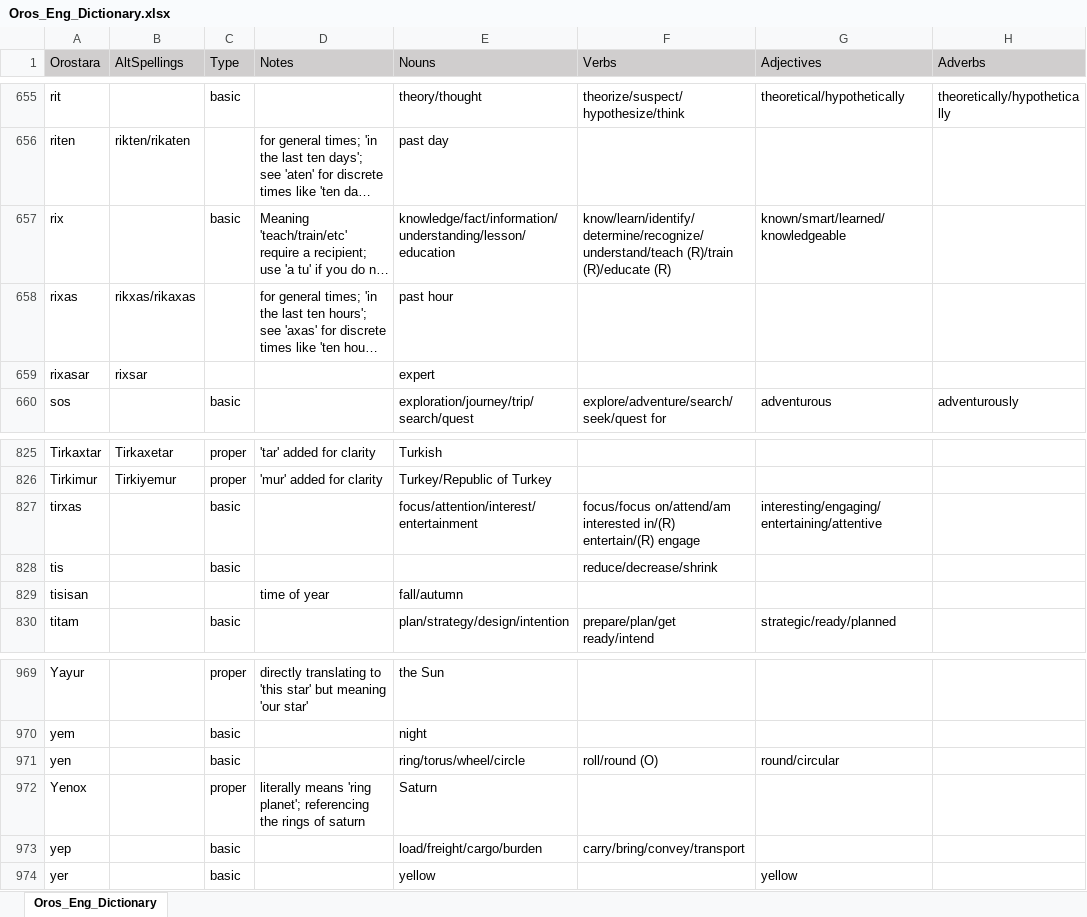
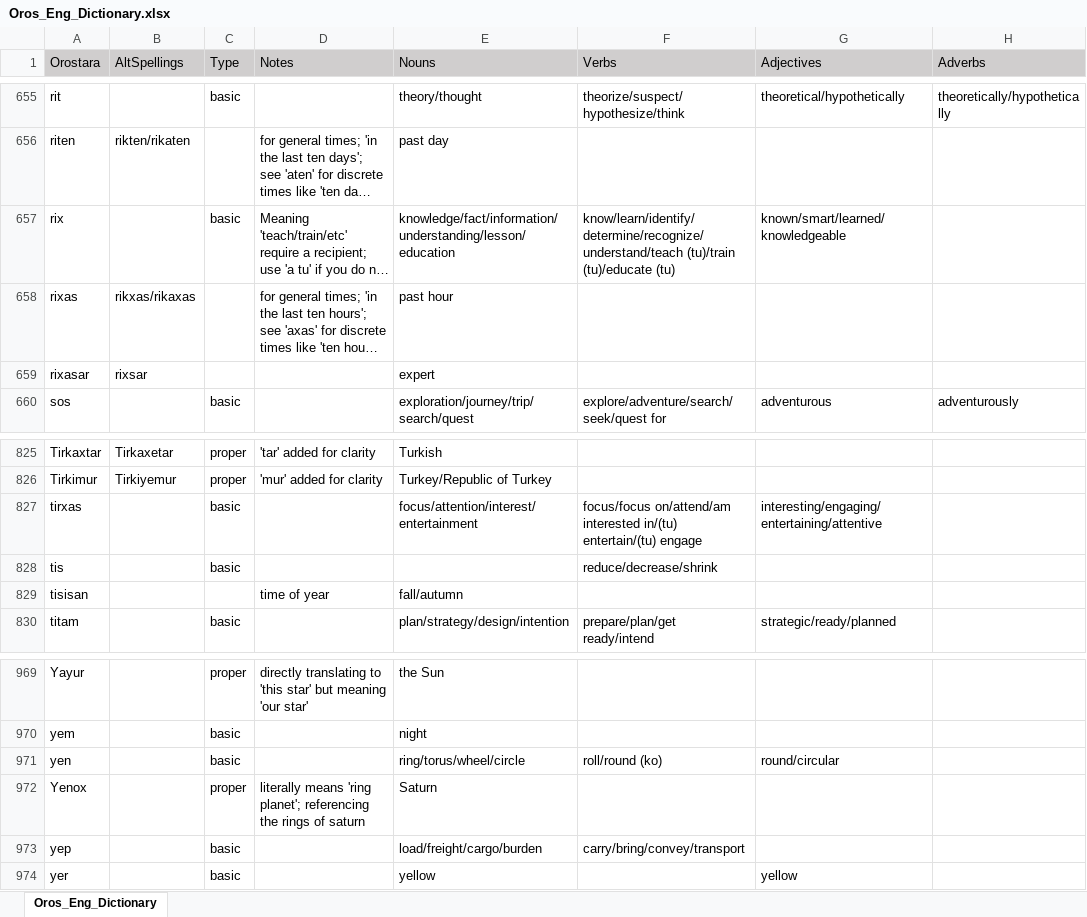
Before and after one commit to orostara/Orostara-Dictionary, an Excel workbook: files/Oros_Eng_Dictionary.xlsx, sheet Oros_Eng_Dictionary, drawn as a sheet; only a part is shown, gaps mark what is left out; long unchanged cells end in …; values as stored, in another font and other column widths than the file's, no borders; table styles not drawn; the diff covers the shown part only; the diff names each change by its address in the sheet, - before the commit and + after, or states it on an @@ line.

```diff
--- a/files/Oros_Eng_Dictionary.xlsx (sheet Oros_Eng_Dictionary)
+++ b/files/Oros_Eng_Dictionary.xlsx (sheet Oros_Eng_Dictionary)
-F657 (Verbs): know/learn/identify/determine/recognize/understand/teach (R)/train (R)/educate (R)
+F657 (Verbs): know/learn/identify/determine/recognize/understand/teach (tu)/train (tu)/educate (tu)
-F827 (Verbs): …on/attend/am interested in/(R) entertain/(R) engage
+F827 (Verbs): …on/attend/am interested in/(tu) entertain/(tu) engage
-F971 (Verbs): roll/round (O)
+F971 (Verbs): roll/round (ko)
```
Also changed, not shown: 3 added rows and 23 edited cells elsewhere in this sheet, 1 other file.
